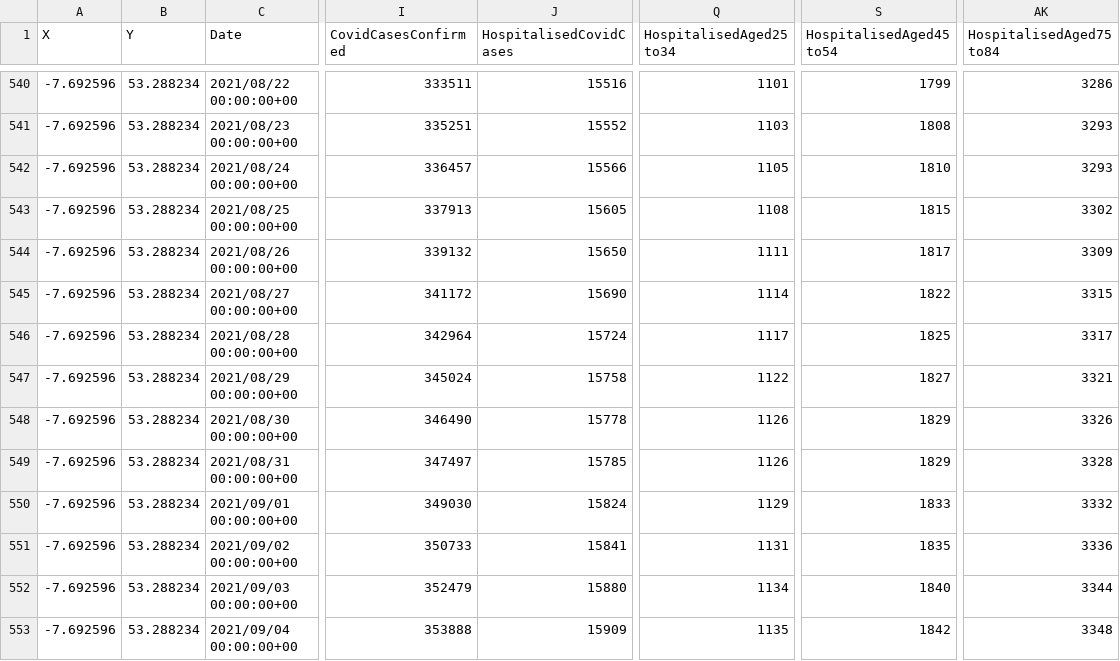
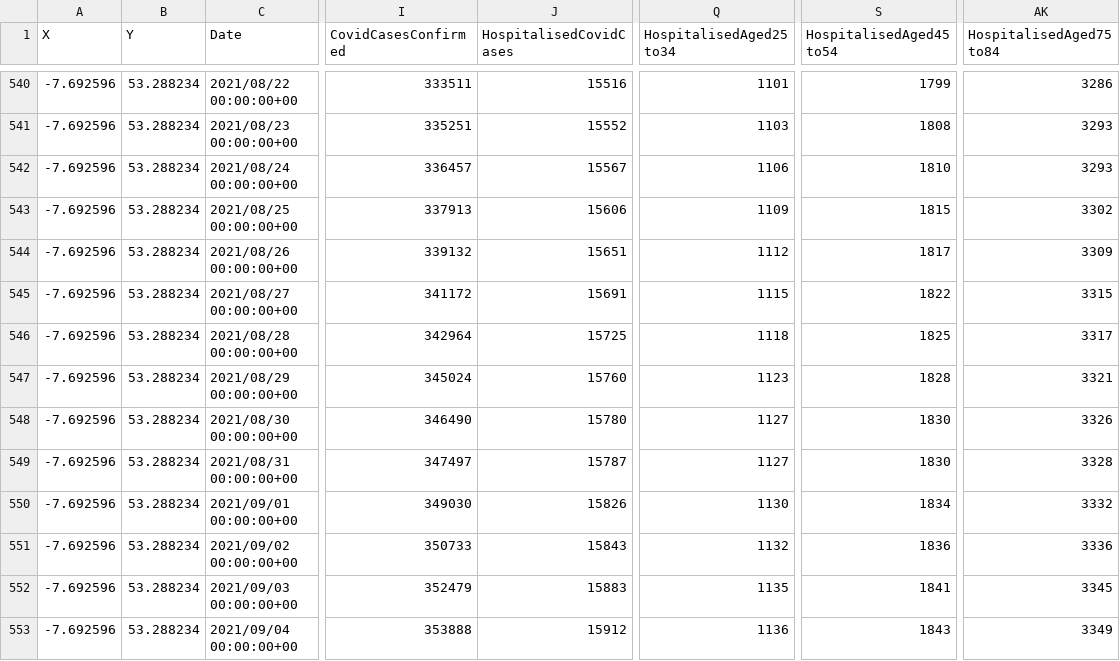
Before and after one commit to derekocallaghan/covid19data, a CSV file: notebooks/data/CovidStatisticsProfileHPSCIrelandOpenData.csv, drawn as a sheet; only a part is shown, gaps mark what is left out; the diff covers the shown part only; the diff names each change by its address in the sheet, - before the commit and + after, or states it on an @@ line.

Commit message:
Added latest data

```diff
--- a/notebooks/data/CovidStatisticsProfileHPSCIrelandOpenData.csv
+++ b/notebooks/data/CovidStatisticsProfileHPSCIrelandOpenData.csv
-J542 (HospitalisedCovidCases): 15566
+J542 (HospitalisedCovidCases): 15567
-Q542 (HospitalisedAged25to34): 1105
+Q542 (HospitalisedAged25to34): 1106
-J543 (HospitalisedCovidCases): 15605
+J543 (HospitalisedCovidCases): 15606
-Q543 (HospitalisedAged25to34): 1108
+Q543 (HospitalisedAged25to34): 1109
-J544 (HospitalisedCovidCases): 15650
+J544 (HospitalisedCovidCases): 15651
-Q544 (HospitalisedAged25to34): 1111
+Q544 (HospitalisedAged25to34): 1112
-J545 (HospitalisedCovidCases): 15690
+J545 (HospitalisedCovidCases): 15691
-Q545 (HospitalisedAged25to34): 1114
+Q545 (HospitalisedAged25to34): 1115
-J546 (HospitalisedCovidCases): 15724
+J546 (HospitalisedCovidCases): 15725
-Q546 (HospitalisedAged25to34): 1117
+Q546 (HospitalisedAged25to34): 1118
-J547 (HospitalisedCovidCases): 15758
+J547 (HospitalisedCovidCases): 15760
-Q547 (HospitalisedAged25to34): 1122
+Q547 (HospitalisedAged25to34): 1123
-S547 (HospitalisedAged45to54): 1827
+S547 (HospitalisedAged45to54): 1828
-J548 (HospitalisedCovidCases): 15778
+J548 (HospitalisedCovidCases): 15780
-Q548:Q549 (HospitalisedAged25to34): 1126
+Q548:Q549 (HospitalisedAged25to34): 1127
-S548:S549 (HospitalisedAged45to54): 1829
+S548:S549 (HospitalisedAged45to54): 1830
-J549 (HospitalisedCovidCases): 15785
+J549 (HospitalisedCovidCases): 15787
-J550 (HospitalisedCovidCases): 15824
+J550 (HospitalisedCovidCases): 15826
-Q550 (HospitalisedAged25to34): 1129
+Q550 (HospitalisedAged25to34): 1130
-S550 (HospitalisedAged45to54): 1833
+S550 (HospitalisedAged45to54): 1834
-J551 (HospitalisedCovidCases): 15841
+J551 (HospitalisedCovidCases): 15843
-Q551 (HospitalisedAged25to34): 1131
+Q551 (HospitalisedAged25to34): 1132
-S551 (HospitalisedAged45to54): 1835
+S551 (HospitalisedAged45to54): 1836
-J552 (HospitalisedCovidCases): 15880
+J552 (HospitalisedCovidCases): 15883
-Q552 (HospitalisedAged25to34): 1134
+Q552 (HospitalisedAged25to34): 1135
-S552 (HospitalisedAged45to54): 1840
+S552 (HospitalisedAged45to54): 1841
-AK552 (HospitalisedAged75to84): 3344
+AK552 (HospitalisedAged75to84): 3345
-J553 (HospitalisedCovidCases): 15909
+J553 (HospitalisedCovidCases): 15912
-Q553 (HospitalisedAged25to34): 1135
+Q553 (HospitalisedAged25to34): 1136
-S553 (HospitalisedAged45to54): 1842
+S553 (HospitalisedAged45to54): 1843
-AK553 (HospitalisedAged75to84): 3348
+AK553 (HospitalisedAged75to84): 3349
```
Also changed, not shown: 1 added row and 110 edited cells elsewhere in this file, notebooks/data/Covid19AcuteHospitalHistoricSummaryOpenData.csv, notebooks/data/ecdcireland.csv, 3 other files.
